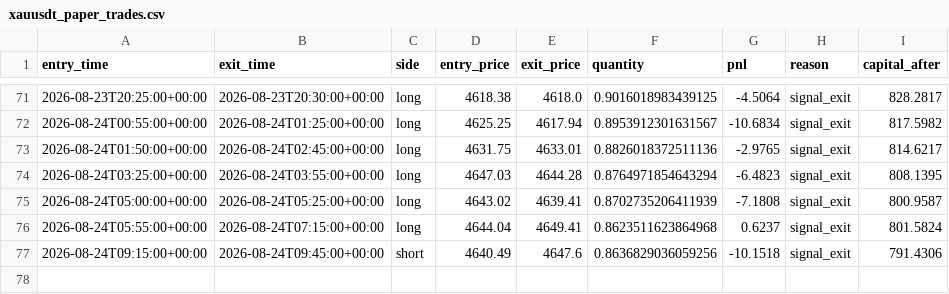
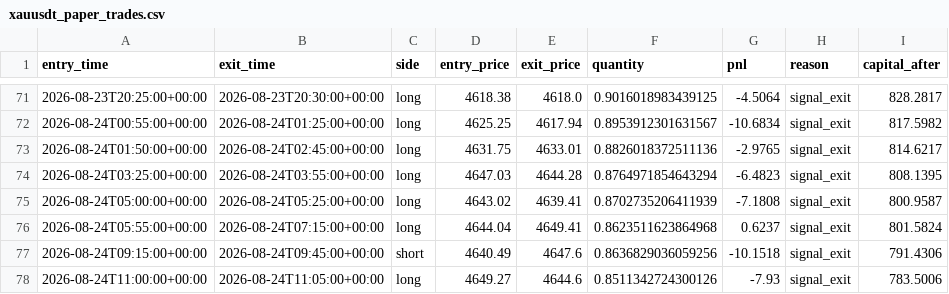
Before and after one commit to laluyadavreturn-dotcom/XAUUSDT-paper-bot, a CSV file: xauusdt_paper_trades.csv, drawn as a sheet; only a part is shown, gaps mark what is left out; the diff names each change by its address in the sheet, - before the commit and + after, or states it on an @@ line.

```diff
--- a/xauusdt_paper_trades.csv
+++ b/xauusdt_paper_trades.csv
+row 78: 2026-08-24T11:00:00+00:00 | 2026-08-24T11:05:00+00:00 | long | 4649.27 | 4644.6 | 0.8511342724300126 | -7.93 | signal_exit | 783.5006
```
Also changed, not shown: 1 other file.
